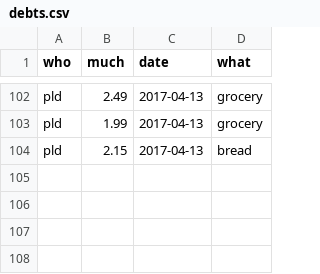
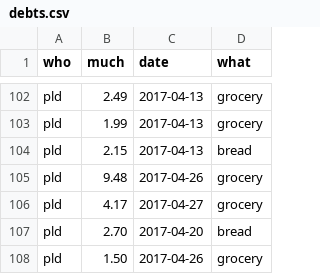
Before and after one commit to pldiiw/debts, a CSV file: debts.csv, drawn as a sheet; only a part is shown, gaps mark what is left out; the diff names each change by its address in the sheet, - before the commit and + after, or states it on an @@ line.

Commit message:
New spendings

```diff
--- a/debts.csv
+++ b/debts.csv
+row 105: pld | 9.48 | 2017-04-26 | grocery
+row 106: pld | 4.17 | 2017-04-27 | grocery
+row 107: pld | 2.70 | 2017-04-20 | bread
+row 108: pld | 1.50 | 2017-04-26 | grocery
```
